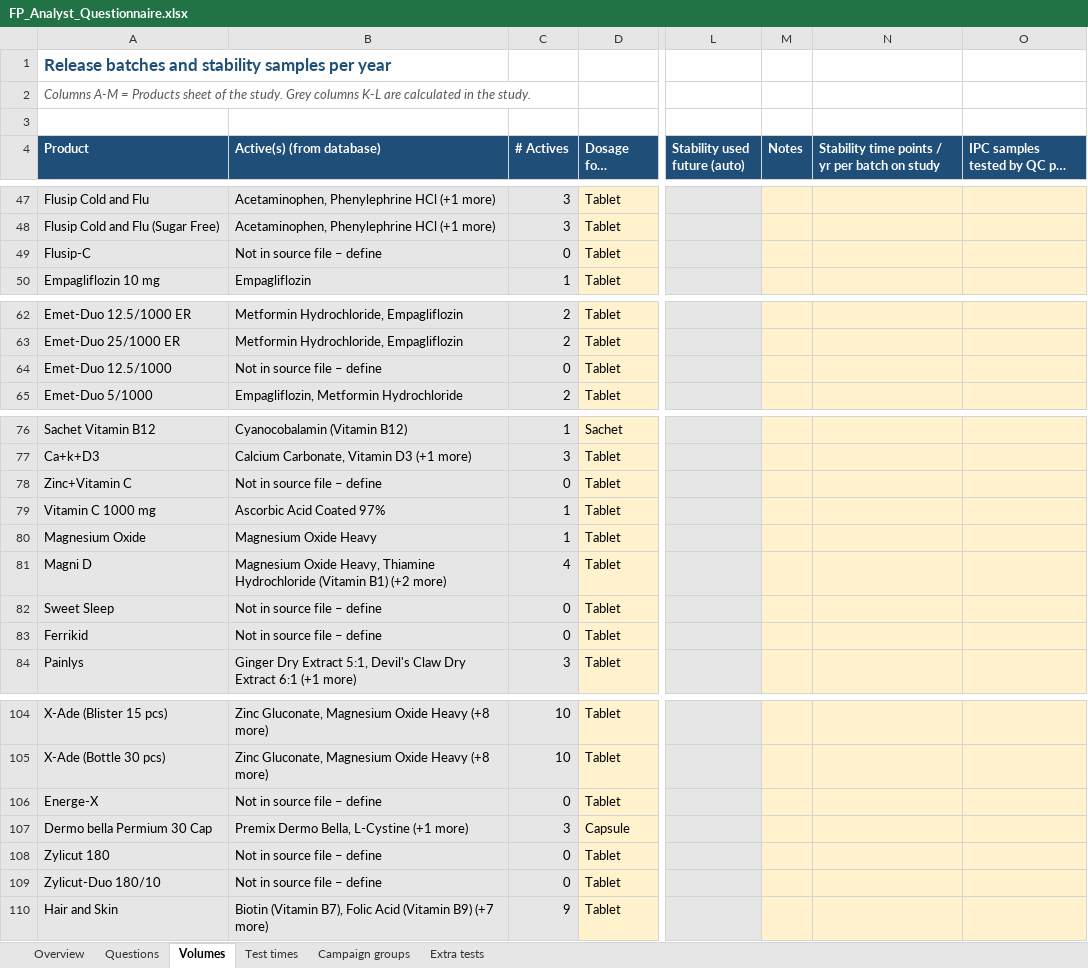
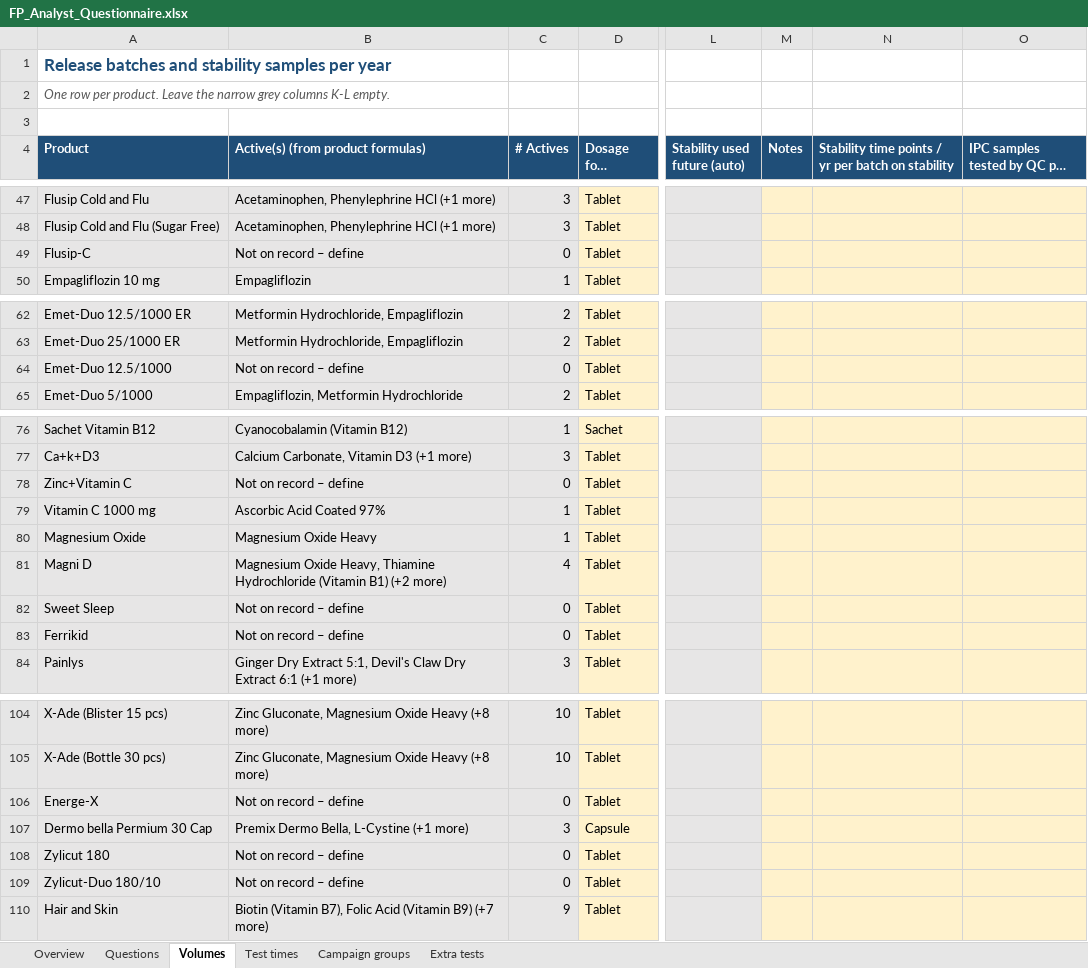
Before and after one commit to rezasiavoshi/fprm, an Excel workbook: questionnaires/FP_Analyst_Questionnaire.xlsx, sheet Volumes, drawn as a sheet; only a part is shown, gaps mark what is left out; long unchanged cells end in …; values as stored, in another font and other column widths than the file's, no borders; the diff names each change by its address in the sheet, - before the commit and + after, or states it on an @@ line.

```diff
--- a/questionnaires/FP_Analyst_Questionnaire.xlsx (sheet Volumes)
+++ b/questionnaires/FP_Analyst_Questionnaire.xlsx (sheet Volumes)
-A2 (Product): Columns A-M = Products sheet of the study. Grey columns K-L are calculated in the study.
+A2 (Product): One row per product. Leave the narrow grey columns K-L empty.
-B4: Active(s) (from database)
+B4: Active(s) (from product formulas)
-N4: …batch on study
+N4: …batch on stability
-B49: Not in source file – define
+B49: Not on record – define
-B64: Not in source file – define
+B64: Not on record – define
-B78: Not in source file – define
+B78: Not on record – define
-B82:B83: Not in source file – define
+B82:B83: Not on record – define
-B106: Not in source file – define
+B106: Not on record – define
-B108:B109: Not in source file – define
+B108:B109: Not on record – define
```
Also changed, not shown: sheet Test times, sheet Questions, sheet Overview, questionnaires/RM_Analyst_Questionnaire.xlsx, 3 other files.
